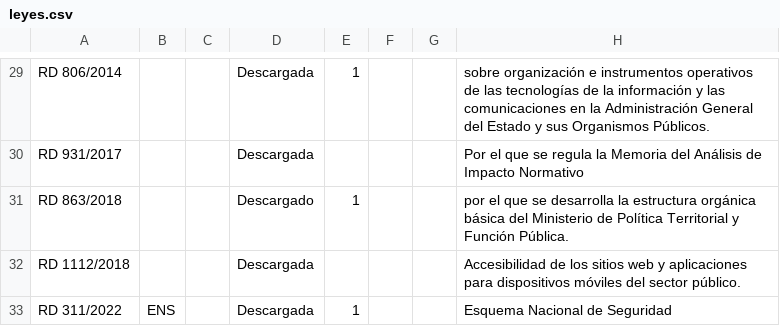
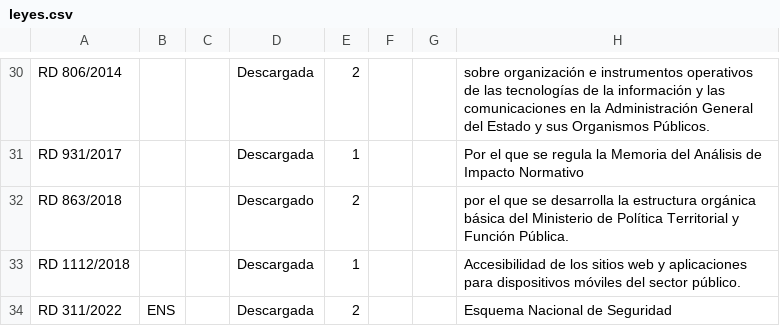
Before and after one commit to Alapont/Oposiciones-2026, a CSV file: leyes.csv, drawn as a sheet; only a part is shown, gaps mark what is left out; addresses are those after the commit; the diff covers the shown part only; the diff names each change by its address in the sheet, - before the commit and + after, or states it on an @@ line.

```diff
--- a/leyes.csv
+++ b/leyes.csv
-E30: 1
+E30: 2
-E31: (empty)
+E31: 1
-E32: 1
+E32: 2
-E33: (empty)
+E33: 1
-E34: 1
+E34: 2
```
Also changed, not shown: 1 added row and 27 edited cells elsewhere in this file, 7 other files.
